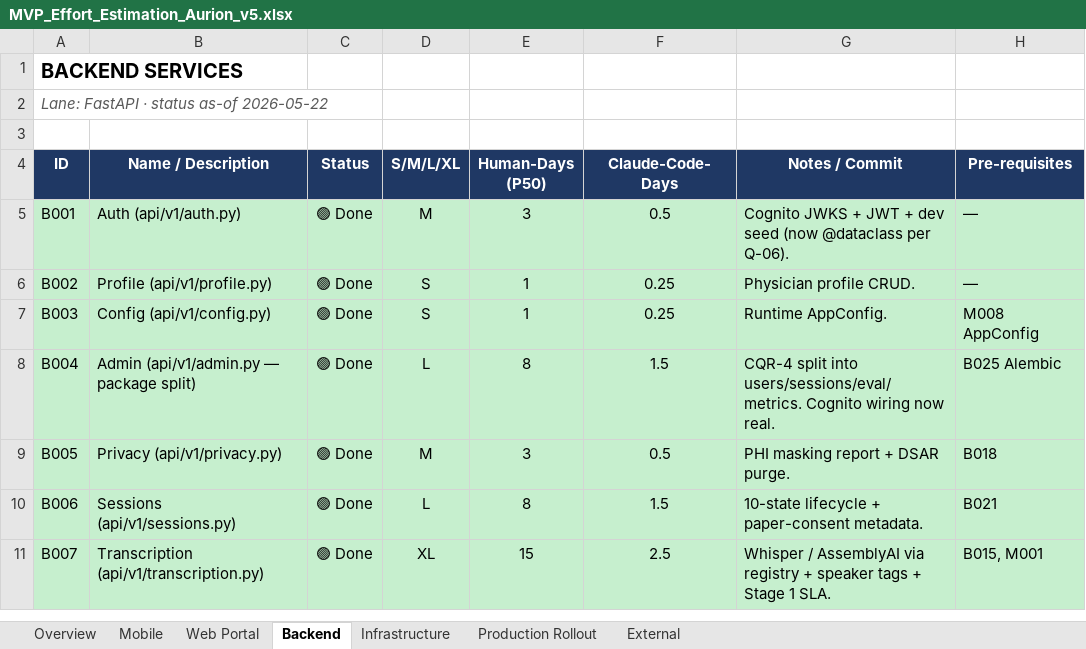
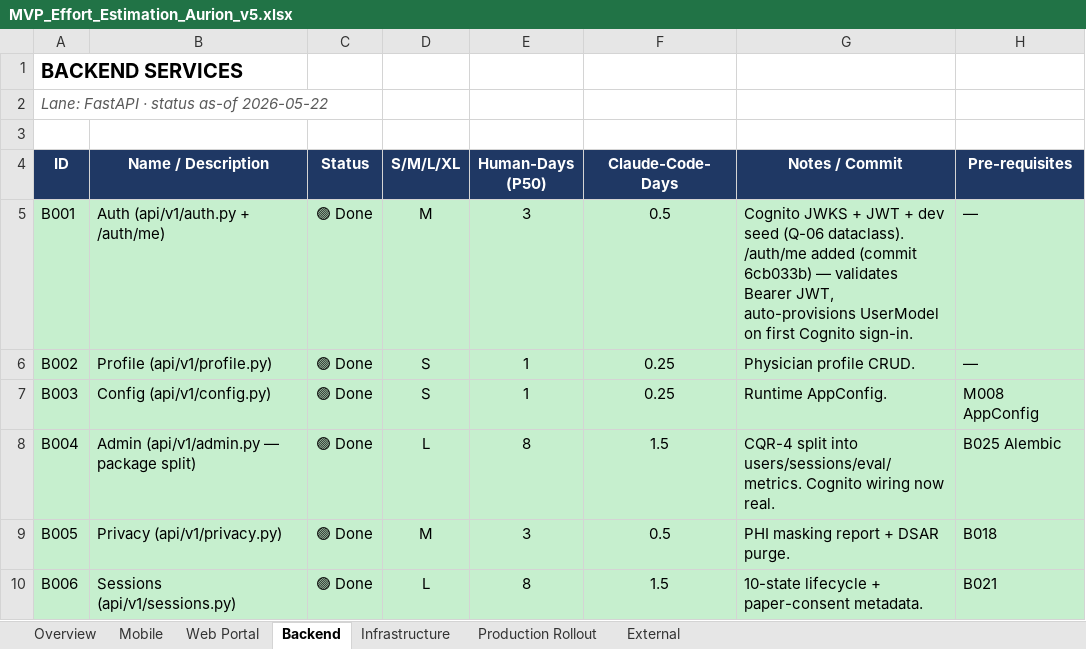
Before and after one commit to fsawadogo/aurion, an Excel workbook: MVP_Effort_Estimation_Aurion_v5.xlsx, sheet Backend, drawn as a sheet; only a part is shown; the shorter side is filled out with more unchanged rows; values as stored, in another font and other column widths than the file's, no borders; the diff names each change by its address in the sheet, - before the commit and + after, or states it on an @@ line.

```diff
--- a/MVP_Effort_Estimation_Aurion_v5.xlsx (sheet Backend)
+++ b/MVP_Effort_Estimation_Aurion_v5.xlsx (sheet Backend)
-B5 (Name / Description): Auth (api/v1/auth.py)
+B5 (Name / Description): Auth (api/v1/auth.py + /auth/me)
-G5 (Notes / Commit): …dev seed (now @dataclass per Q-06).
+G5 (Notes / Commit): …dev seed (Q-06 dataclass). /auth/me added (commit 6cb033b) — validates Bearer JWT, auto-provisions UserModel on first Cognito sign-in.
```
Also changed, not shown: sheet External, sheet Mobile, sheet Overview, sheet Production Rollout, 1 other file.
